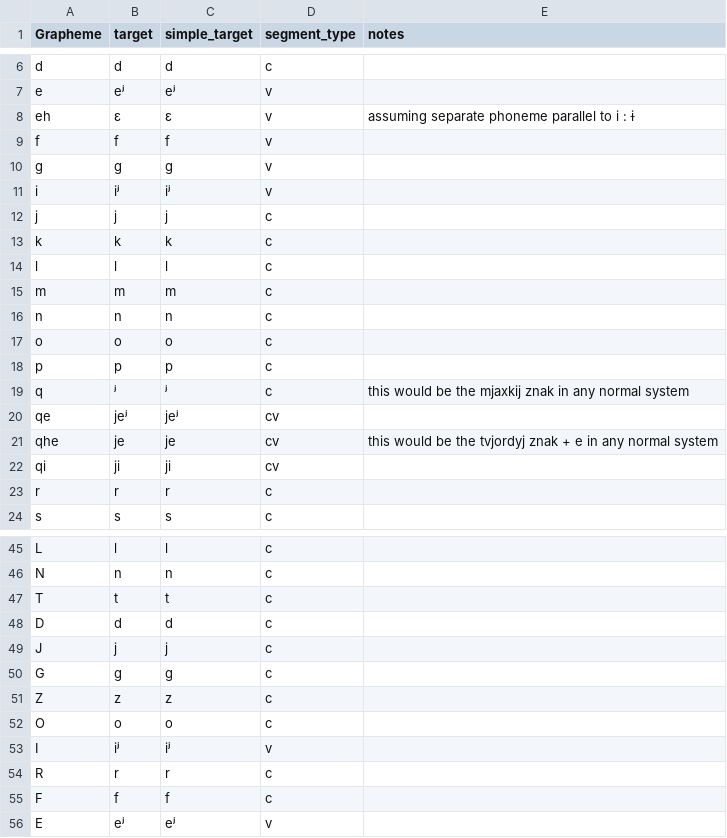
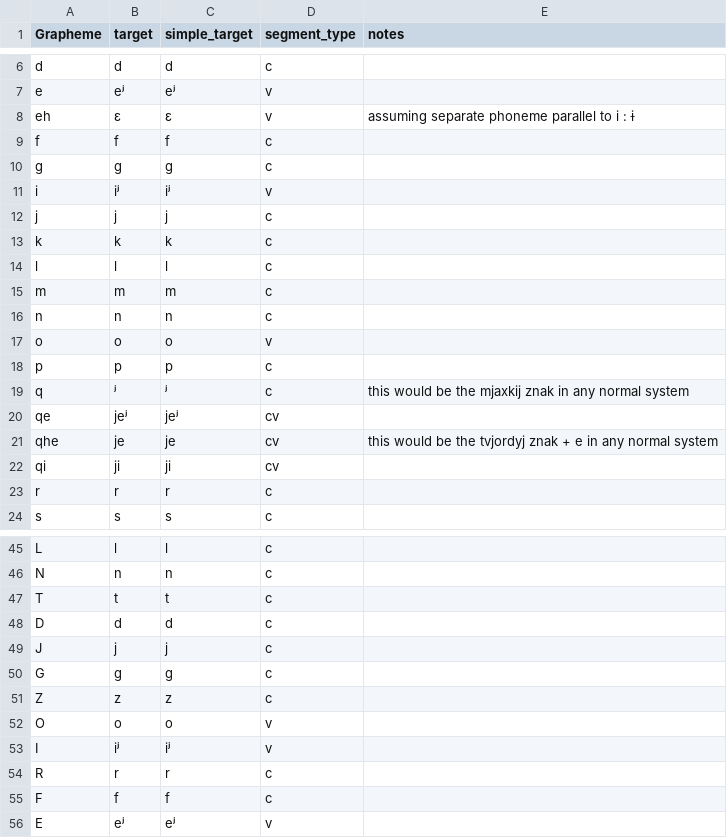
Before and after one commit to bambooforest/orthography-profiles, a TSV file: Russian.tsv, drawn as a sheet; only a part is shown, gaps mark what is left out.

```diff
--- a/Russian.tsv
+++ b/Russian.tsv
@@ -8,4 +8,4 @@ e	eʲ	eʲ	v
 eh	ɛ	ɛ	v	assuming separate phoneme parallel to i : ɨ
-f	f	f	v	
-g	ɡ	ɡ	v	
+f	f	f	c	
+g	ɡ	ɡ	c	
 i	iʲ	iʲ	v	
@@ -16,3 +16,3 @@ m	m	m	c
 n	n	n	c	
-o	o	o	c	
+o	o	o	v	
 p	p	p	c	
@@ -51,3 +51,3 @@ G	ɡ	ɡ	c
 Z	z	z	c	
-O	o	o	c	
+O	o	o	v	
 I	iʲ	iʲ	v	
```
Also changed, not shown: Inuktitut.tsv, Japanese.tsv, 2 other files.
